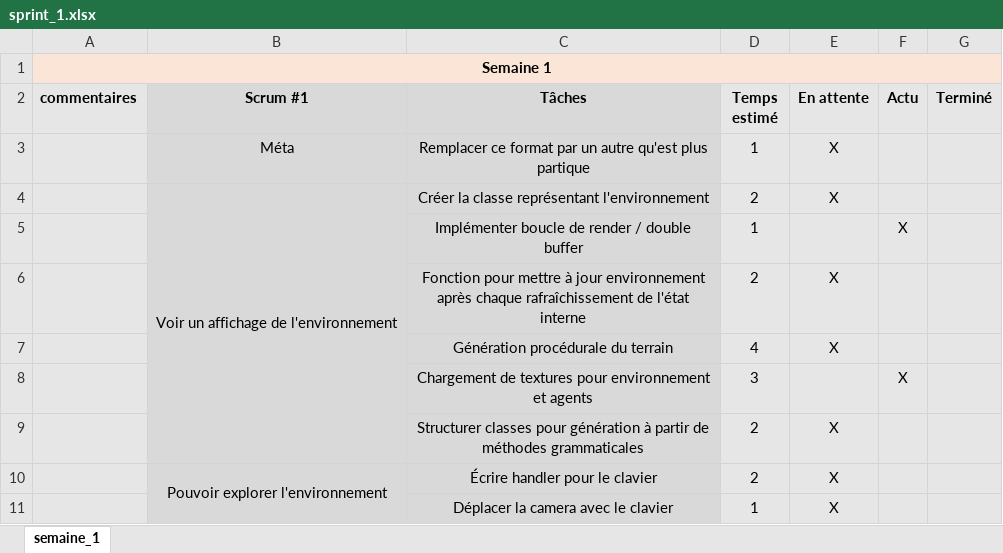
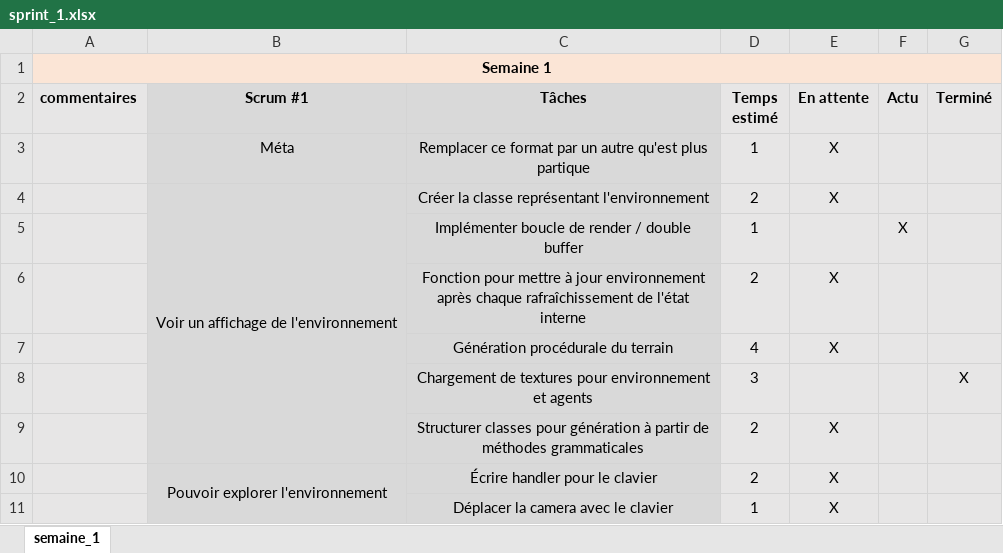
Before and after one commit to hashFactory/ForestWorld, an Excel workbook: scrum/sprint_1.xlsx, sheet semaine_1, drawn as a sheet; only a part is shown; values as stored, in another font and other column widths than the file's, no borders; conditional formats not drawn; the diff names each change by its address in the sheet, - before the commit and + after, or states it on an @@ line.

Commit message:
Mettre à jour scrum #1

```diff
--- a/scrum/sprint_1.xlsx (sheet semaine_1)
+++ b/scrum/sprint_1.xlsx (sheet semaine_1)
-F8 (Actu): X
+F8 (Actu): (empty)
-G8 (Terminé): (empty)
+G8 (Terminé): X
```
Also changed, not shown: 1 other file.
